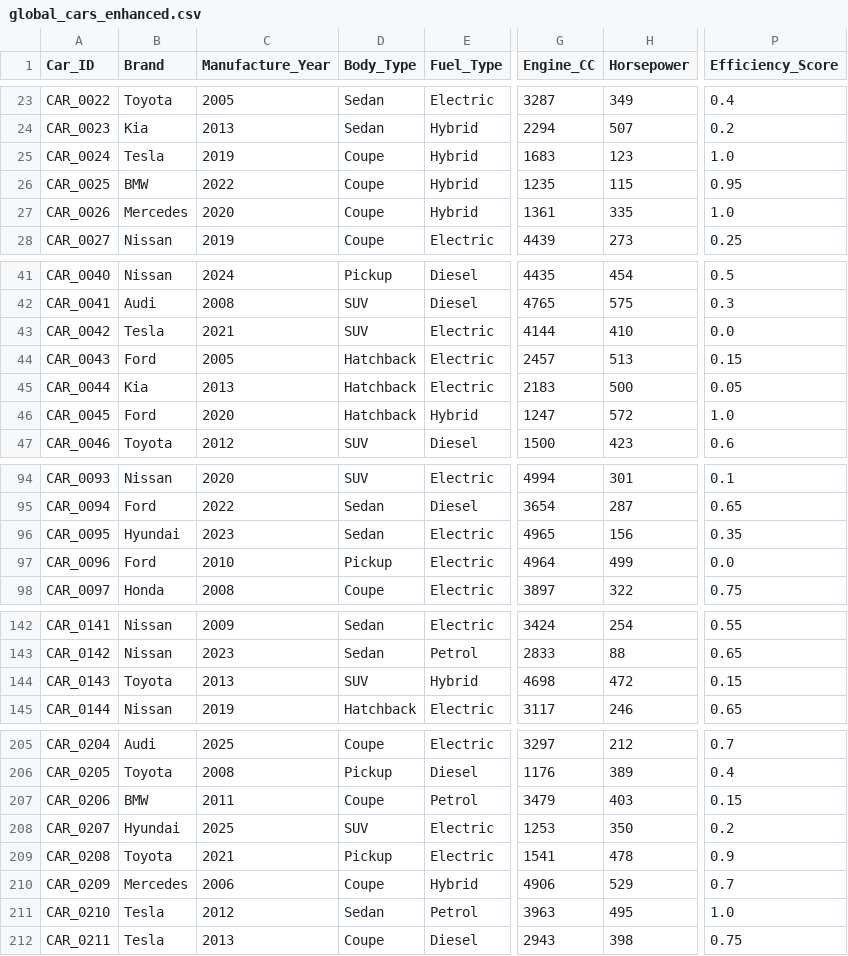
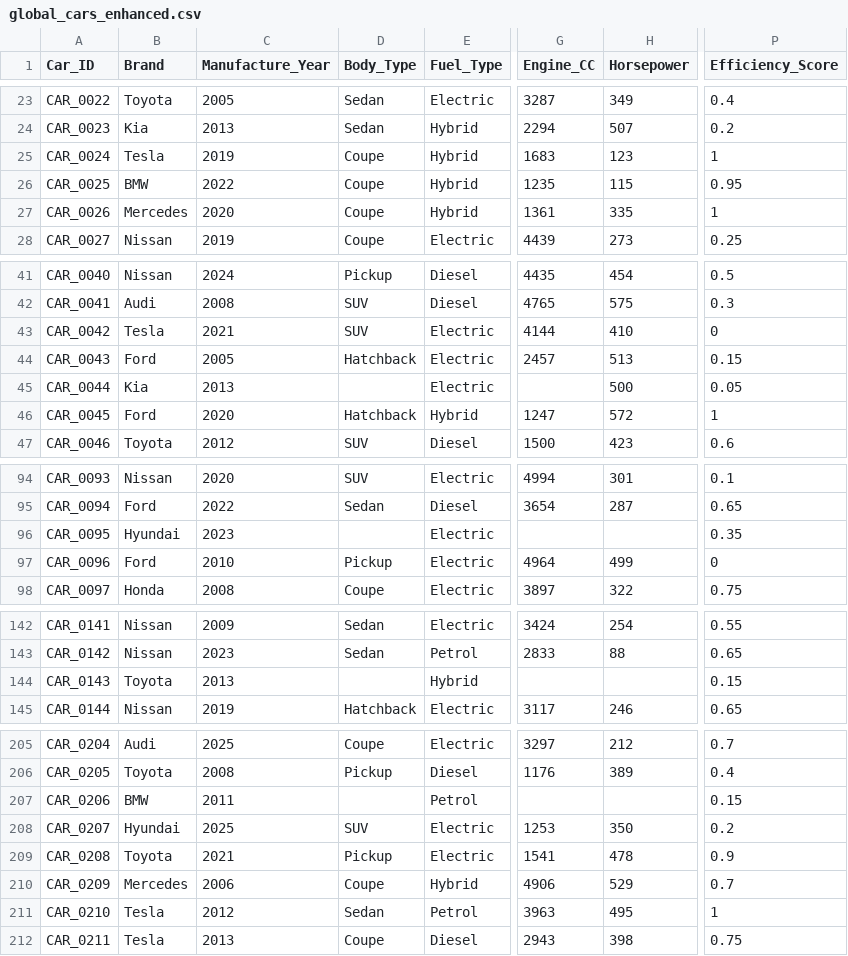
Before and after one commit to zawhtetwai/APREP_Datasets, a CSV file: global_cars_enhanced.csv, drawn as a sheet; only a part is shown, gaps mark what is left out; the diff covers the shown part only; the diff names each change by its address in the sheet, - before the commit and + after, or states it on an @@ line.

```diff
--- a/global_cars_enhanced.csv
+++ b/global_cars_enhanced.csv
-P25 (Efficiency_Score): 1.0
+P25 (Efficiency_Score): 1
-P27 (Efficiency_Score): 1.0
+P27 (Efficiency_Score): 1
-P43 (Efficiency_Score): 0.0
+P43 (Efficiency_Score): 0
-D45 (Body_Type): Hatchback
+D45 (Body_Type): (empty)
-G45 (Engine_CC): 2183
+G45 (Engine_CC): (empty)
-P46 (Efficiency_Score): 1.0
+P46 (Efficiency_Score): 1
-D96 (Body_Type): Sedan
+D96 (Body_Type): (empty)
-G96 (Engine_CC): 4965
+G96 (Engine_CC): (empty)
-H96 (Horsepower): 156
+H96 (Horsepower): (empty)
-P97 (Efficiency_Score): 0.0
+P97 (Efficiency_Score): 0
-D144 (Body_Type): SUV
+D144 (Body_Type): (empty)
-G144 (Engine_CC): 4698
+G144 (Engine_CC): (empty)
-H144 (Horsepower): 472
+H144 (Horsepower): (empty)
-D207 (Body_Type): Coupe
+D207 (Body_Type): (empty)
-G207 (Engine_CC): 3479
+G207 (Engine_CC): (empty)
-H207 (Horsepower): 403
+H207 (Horsepower): (empty)
-P211 (Efficiency_Score): 1.0
+P211 (Efficiency_Score): 1
```
Also changed, not shown: 65 edited cells elsewhere in this file.
